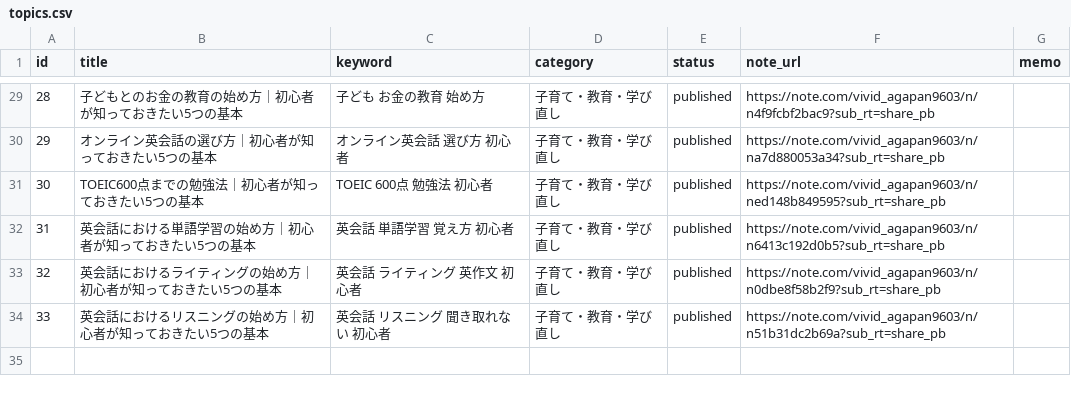
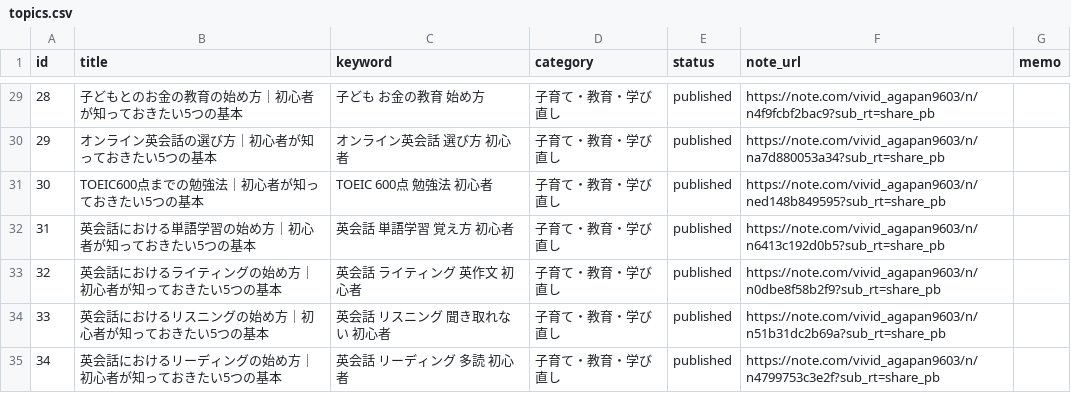
Before and after one commit to ryunosukes0820-ai/ai-side-business, a CSV file: note-auto/topics.csv, drawn as a sheet; only a part is shown, gaps mark what is left out; the diff names each change by its address in the sheet, - before the commit and + after, or states it on an @@ line.

```diff
--- a/note-auto/topics.csv
+++ b/note-auto/topics.csv
+row 35: 34 | 英会話におけるリーディングの始め方｜初心者が知っておきたい5つの基本 | 英会話 リーディング 多読 初心者 | 子育て・教育・学び直し | published | https://note.com/vivid_agapan9603/n/n4799753c3e2f?sub_rt=share_pb
```
Also changed, not shown: note-auto/social/promotions.csv, 3 other files.
